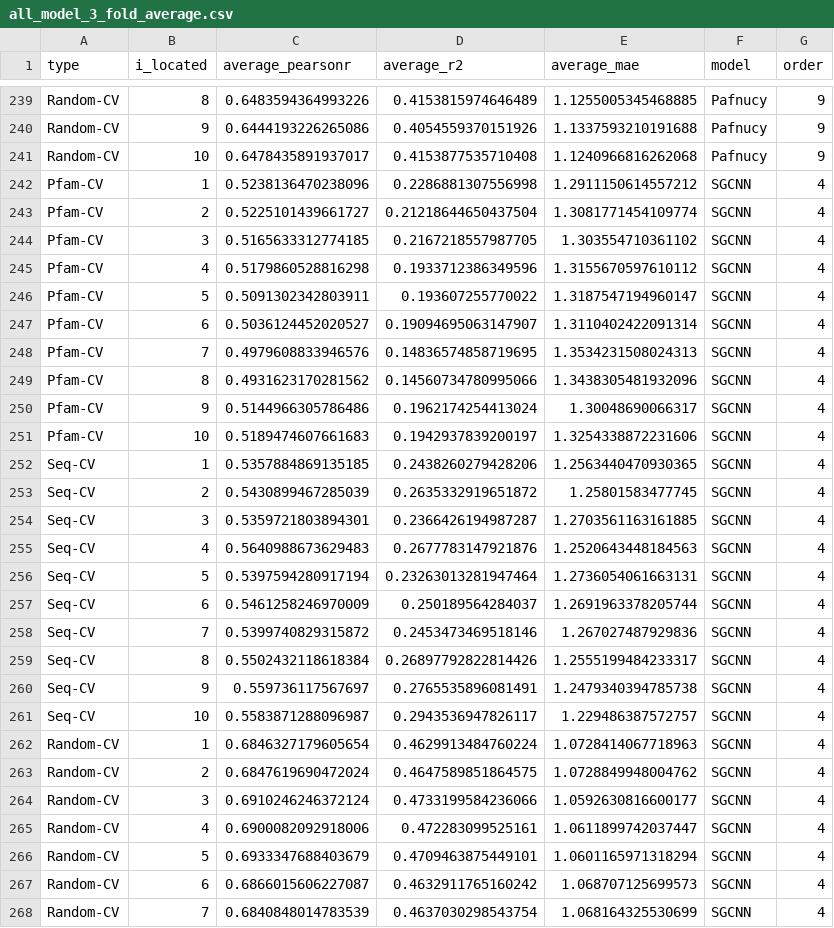
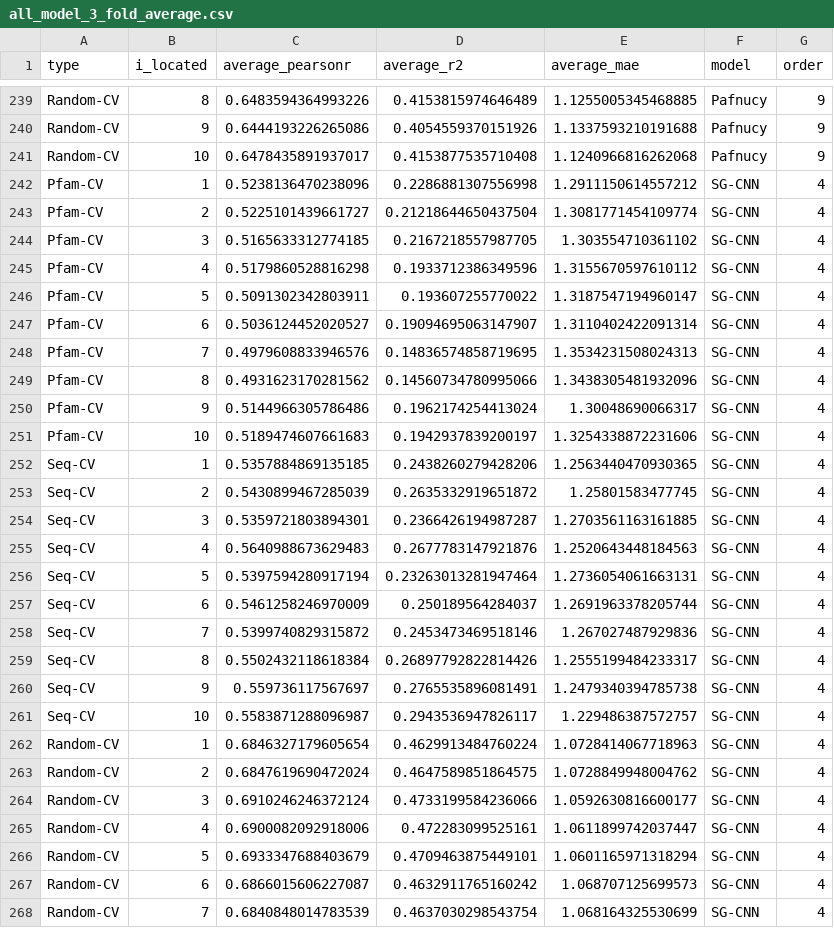
Before and after one commit to hnlab/generalization_benchmark, a CSV file: models/results/all_model_3_fold_average.csv, drawn as a sheet; only a part is shown, gaps mark what is left out; the diff covers the shown part only.

```diff
--- a/models/results/all_model_3_fold_average.csv
+++ b/models/results/all_model_3_fold_average.csv
@@ -241,28 +241,28 @@ Random-CV,9,0.6444193226265086,0.4054559370151926,1.1337593210191688,Pafnucy,9
 Random-CV,10,0.6478435891937017,0.4153877535710408,1.1240966816262068,Pafnucy,9
-Pfam-CV,1,0.5238136470238096,0.2286881307556998,1.2911150614557212,SGCNN,4
-Pfam-CV,2,0.5225101439661727,0.21218644650437504,1.3081771454109774,SGCNN,4
-Pfam-CV,3,0.5165633312774185,0.2167218557987705,1.303554710361102,SGCNN,4
-Pfam-CV,4,0.5179860528816298,0.1933712386349596,1.3155670597610112,SGCNN,4
-Pfam-CV,5,0.5091302342803911,0.193607255770022,1.3187547194960147,SGCNN,4
-Pfam-CV,6,0.5036124452020527,0.19094695063147907,1.3110402422091314,SGCNN,4
-Pfam-CV,7,0.4979608833946576,0.14836574858719695,1.3534231508024313,SGCNN,4
-Pfam-CV,8,0.4931623170281562,0.14560734780995066,1.3438305481932096,SGCNN,4
-Pfam-CV,9,0.5144966305786486,0.1962174254413024,1.30048690066317,SGCNN,4
-Pfam-CV,10,0.5189474607661683,0.1942937839200197,1.3254338872231606,SGCNN,4
-Seq-CV,1,0.5357884869135185,0.2438260279428206,1.2563440470930365,SGCNN,4
-Seq-CV,2,0.5430899467285039,0.2635332919651872,1.25801583477745,SGCNN,4
-Seq-CV,3,0.5359721803894301,0.2366426194987287,1.2703561163161885,SGCNN,4
-Seq-CV,4,0.5640988673629483,0.2677783147921876,1.2520643448184563,SGCNN,4
-Seq-CV,5,0.5397594280917194,0.23263013281947464,1.2736054061663131,SGCNN,4
-Seq-CV,6,0.5461258246970009,0.250189564284037,1.2691963378205744,SGCNN,4
-Seq-CV,7,0.5399740829315872,0.2453473469518146,1.267027487929836,SGCNN,4
-Seq-CV,8,0.5502432118618384,0.26897792822814426,1.2555199484233317,SGCNN,4
-Seq-CV,9,0.559736117567697,0.2765535896081491,1.2479340394785738,SGCNN,4
-Seq-CV,10,0.5583871288096987,0.2943536947826117,1.229486387572757,SGCNN,4
-Random-CV,1,0.6846327179605654,0.4629913484760224,1.0728414067718963,SGCNN,4
-Random-CV,2,0.6847619690472024,0.4647589851864575,1.0728849948004762,SGCNN,4
-Random-CV,3,0.6910246246372124,0.4733199584236066,1.0592630816600177,SGCNN,4
-Random-CV,4,0.6900082092918006,0.472283099525161,1.0611899742037447,SGCNN,4
-Random-CV,5,0.6933347688403679,0.4709463875449101,1.0601165971318294,SGCNN,4
-Random-CV,6,0.6866015606227087,0.4632911765160242,1.068707125699573,SGCNN,4
-Random-CV,7,0.6840848014783539,0.4637030298543754,1.068164325530699,SGCNN,4
+Pfam-CV,1,0.5238136470238096,0.2286881307556998,1.2911150614557212,SG-CNN,4
+Pfam-CV,2,0.5225101439661727,0.21218644650437504,1.3081771454109774,SG-CNN,4
+Pfam-CV,3,0.5165633312774185,0.2167218557987705,1.303554710361102,SG-CNN,4
+Pfam-CV,4,0.5179860528816298,0.1933712386349596,1.3155670597610112,SG-CNN,4
+Pfam-CV,5,0.5091302342803911,0.193607255770022,1.3187547194960147,SG-CNN,4
+Pfam-CV,6,0.5036124452020527,0.19094695063147907,1.3110402422091314,SG-CNN,4
+Pfam-CV,7,0.4979608833946576,0.14836574858719695,1.3534231508024313,SG-CNN,4
+Pfam-CV,8,0.4931623170281562,0.14560734780995066,1.3438305481932096,SG-CNN,4
+Pfam-CV,9,0.5144966305786486,0.1962174254413024,1.30048690066317,SG-CNN,4
+Pfam-CV,10,0.5189474607661683,0.1942937839200197,1.3254338872231606,SG-CNN,4
+Seq-CV,1,0.5357884869135185,0.2438260279428206,1.2563440470930365,SG-CNN,4
+Seq-CV,2,0.5430899467285039,0.2635332919651872,1.25801583477745,SG-CNN,4
+Seq-CV,3,0.5359721803894301,0.2366426194987287,1.2703561163161885,SG-CNN,4
+Seq-CV,4,0.5640988673629483,0.2677783147921876,1.2520643448184563,SG-CNN,4
+Seq-CV,5,0.5397594280917194,0.23263013281947464,1.2736054061663131,SG-CNN,4
+Seq-CV,6,0.5461258246970009,0.250189564284037,1.2691963378205744,SG-CNN,4
+Seq-CV,7,0.5399740829315872,0.2453473469518146,1.267027487929836,SG-CNN,4
+Seq-CV,8,0.5502432118618384,0.26897792822814426,1.2555199484233317,SG-CNN,4
+Seq-CV,9,0.559736117567697,0.2765535896081491,1.2479340394785738,SG-CNN,4
+Seq-CV,10,0.5583871288096987,0.2943536947826117,1.229486387572757,SG-CNN,4
+Random-CV,1,0.6846327179605654,0.4629913484760224,1.0728414067718963,SG-CNN,4
+Random-CV,2,0.6847619690472024,0.4647589851864575,1.0728849948004762,SG-CNN,4
+Random-CV,3,0.6910246246372124,0.4733199584236066,1.0592630816600177,SG-CNN,4
+Random-CV,4,0.6900082092918006,0.472283099525161,1.0611899742037447,SG-CNN,4
+Random-CV,5,0.6933347688403679,0.4709463875449101,1.0601165971318294,SG-CNN,4
+Random-CV,6,0.6866015606227087,0.4632911765160242,1.068707125699573,SG-CNN,4
+Random-CV,7,0.6840848014783539,0.4637030298543754,1.068164325530699,SG-CNN,4
```
Also changed, not shown: 35 edited cells elsewhere in this file, 54 other files.
